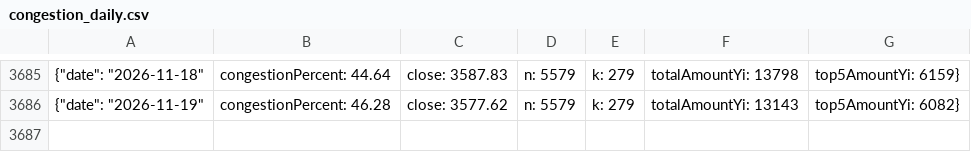
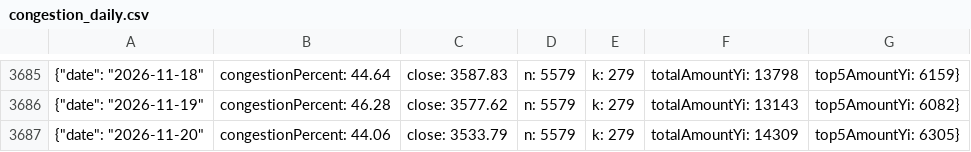
Before and after one commit to 8068aa/-a-share-congestion, a CSV file: congestion_daily.csv, drawn as a sheet; only a part is shown, gaps mark what is left out.

```diff
--- a/congestion_daily.csv
+++ b/congestion_daily.csv
@@ -3686 +3686,2 @@
 {"date": "2026-11-19", "congestionPercent": 46.28, "close": 3577.62, "n": 5579, "k": 279, "totalAmountYi": 13143, "top5AmountYi": 6082}
+{"date": "2026-11-20", "congestionPercent": 44.06, "close": 3533.79, "n": 5579, "k": 279, "totalAmountYi": 14309, "top5AmountYi": 6305}
```
Also changed, not shown: 2 other files.
